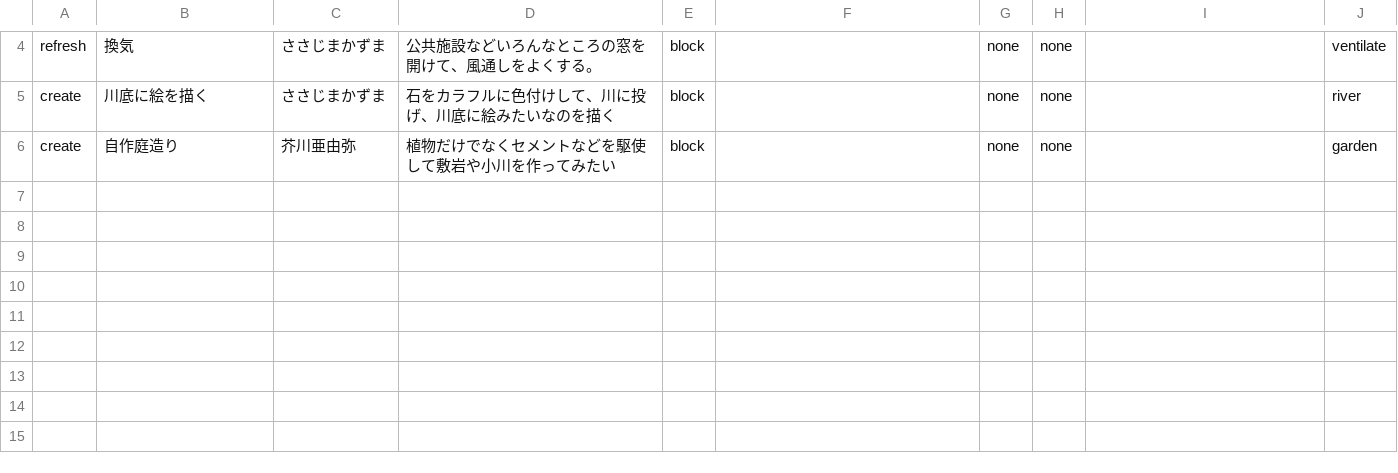
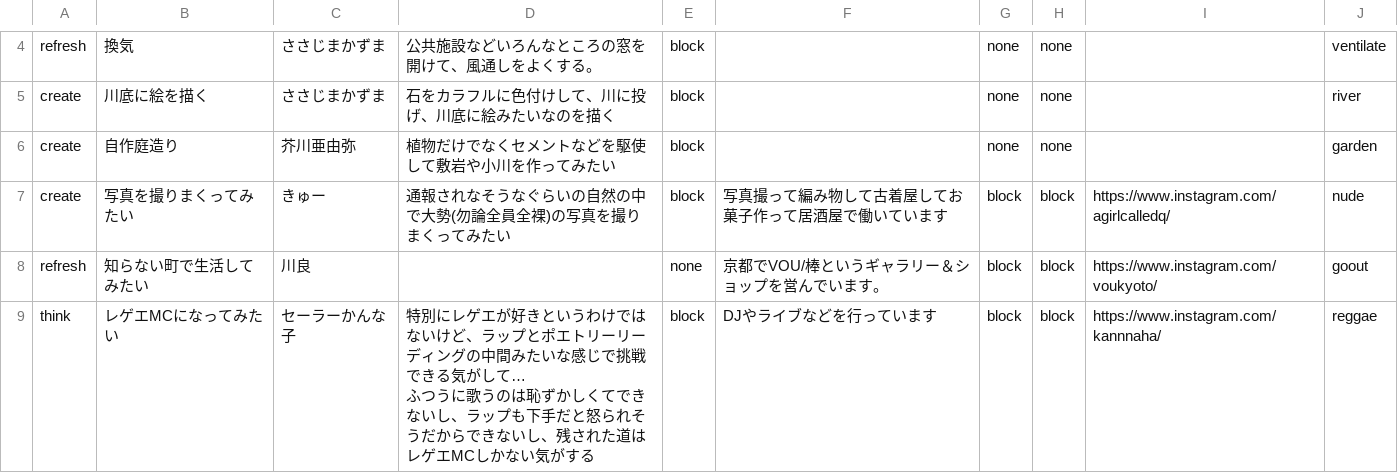
Before and after one commit to chottocrazy/index, a CSV file: cando/cando.csv, drawn as a sheet; only a part is shown, gaps mark what is left out; ↵ is a line break in a cell; the diff names each change by its address in the sheet, - before the commit and + after, or states it on an @@ line.

Commit message:
Update cando.csv

```diff
--- a/cando/cando.csv
+++ b/cando/cando.csv
+row 7: create | 写真を撮りまくってみたい | きゅー | 通報されなそうなぐらいの自然の中で大勢(勿論全員全裸)の写真を撮りまくってみたい | block | 写真撮って編み物して古着屋してお菓子作って居酒屋で働いています | block | block | https://www.instagram.com/agirlcalledq/ | nude
+row 8: refresh | 知らない町で生活してみたい | 川良 |  | none | 京都でVOU/棒というギャラリー＆ショップを営んでいます。 | block | block | https://www.instagram.com/voukyoto/ | goout
+row 9: think | レゲエMCになってみたい | セーラーかんな子 | 特別にレゲエが好きというわけではないけど、ラップとポエトリーリーディングの中間みたいな感じで挑戦できる気がして… ↵ ふつうに歌うのは恥ずかしくてできないし、ラップも下手だと怒られそうだからできないし、残された道はレゲエMCしかない気がする | block | DJやライブなどを行っています | block | block | https://www.instagram.com/kannnaha/ | reggae
```
